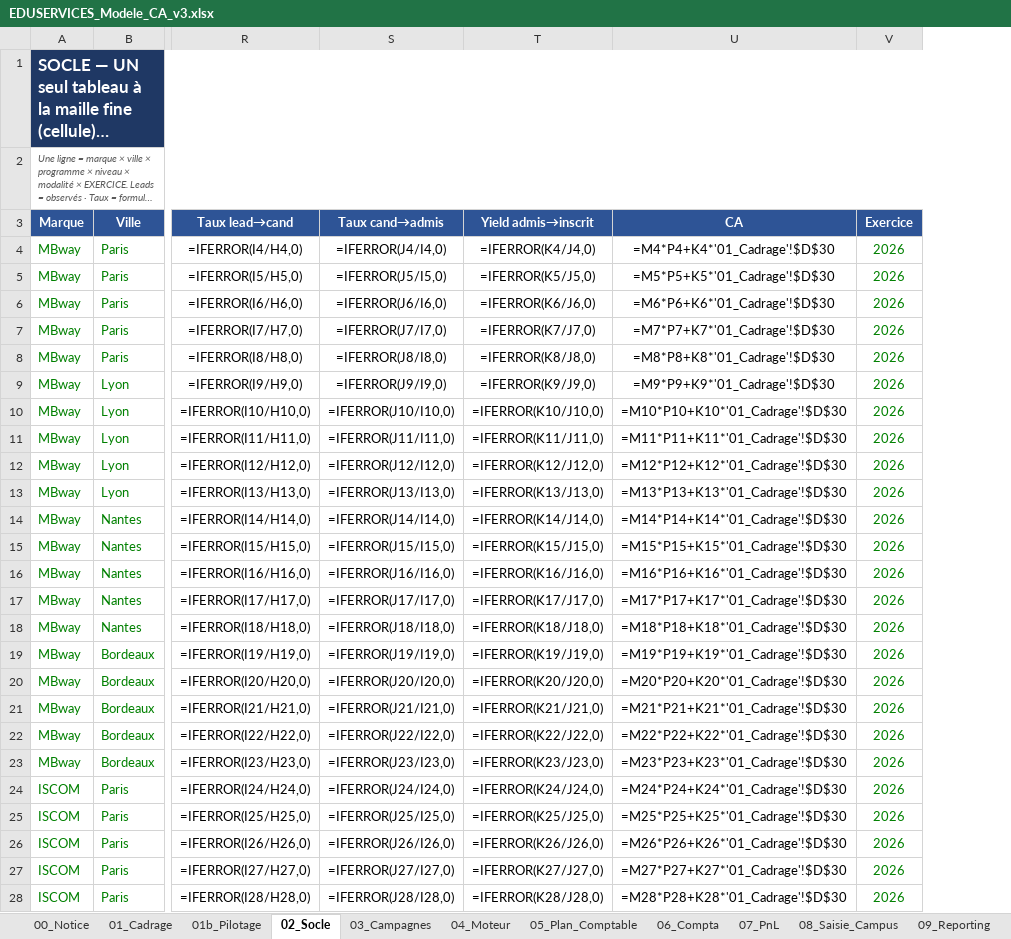
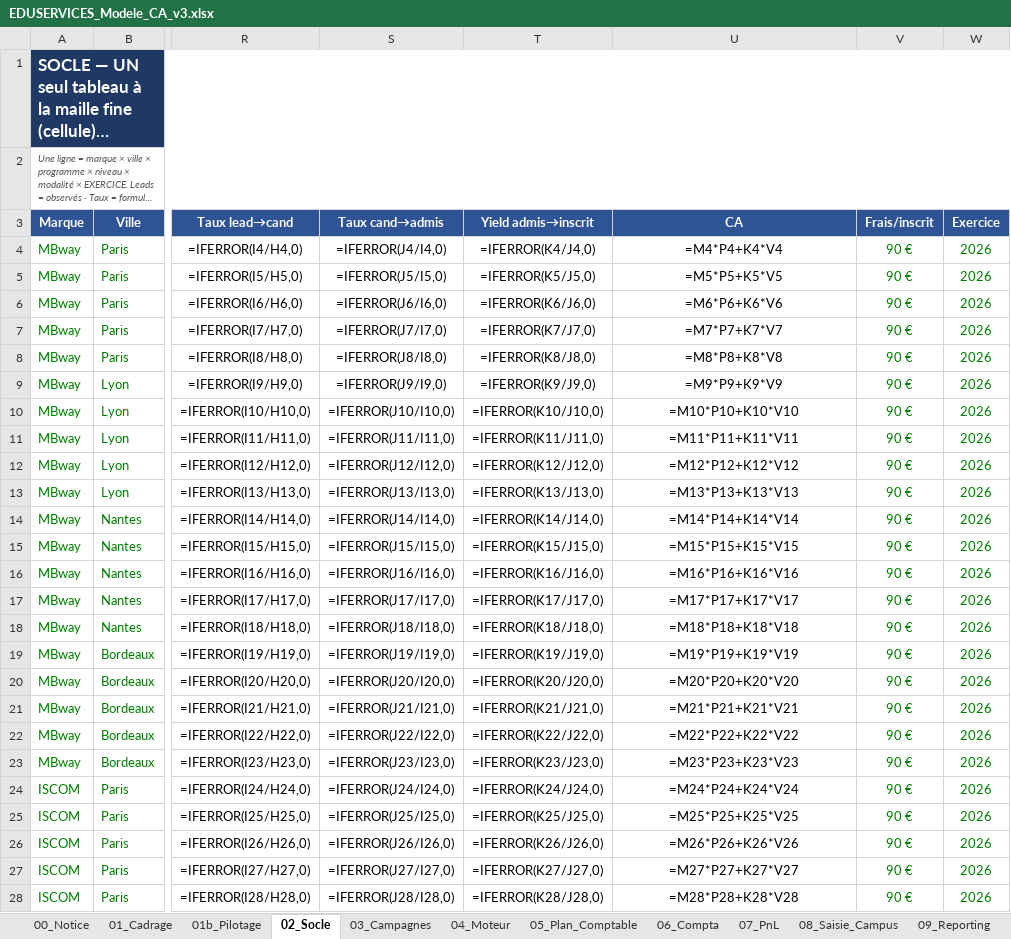
Before and after one commit to elmeziatims-art/demo5, an Excel workbook: eduservices/EDUSERVICES_Modele_CA_v3.xlsx, sheet 02_Socle, drawn as a sheet; only a part is shown, gaps mark what is left out; long unchanged cells end in …; values as stored, in another font and other column widths than the file's, no borders; formulas without a stored value are shown as written; the diff covers the shown part only; the diff names each change by its address in the sheet, - before the commit and + after, or states it on an @@ line.

```diff
--- a/eduservices/EDUSERVICES_Modele_CA_v3.xlsx (sheet 02_Socle)
+++ b/eduservices/EDUSERVICES_Modele_CA_v3.xlsx (sheet 02_Socle)
+column V (Frais/inscrit), rows 4-28: all 90 €
-U4 (CA): =M4*P4+K4*'01_Cadrage'!$D$30
+U4 (CA): =M4*P4+K4*V4
-U5 (CA): =M5*P5+K5*'01_Cadrage'!$D$30
+U5 (CA): =M5*P5+K5*V5
-U6 (CA): =M6*P6+K6*'01_Cadrage'!$D$30
+U6 (CA): =M6*P6+K6*V6
-U7 (CA): =M7*P7+K7*'01_Cadrage'!$D$30
+U7 (CA): =M7*P7+K7*V7
-U8 (CA): =M8*P8+K8*'01_Cadrage'!$D$30
+U8 (CA): =M8*P8+K8*V8
-U9 (CA): =M9*P9+K9*'01_Cadrage'!$D$30
+U9 (CA): =M9*P9+K9*V9
-U10 (CA): =M10*P10+K10*'01_Cadrage'!$D$30
+U10 (CA): =M10*P10+K10*V10
-U11 (CA): =M11*P11+K11*'01_Cadrage'!$D$30
+U11 (CA): =M11*P11+K11*V11
-U12 (CA): =M12*P12+K12*'01_Cadrage'!$D$30
+U12 (CA): =M12*P12+K12*V12
-U13 (CA): =M13*P13+K13*'01_Cadrage'!$D$30
+U13 (CA): =M13*P13+K13*V13
-U14 (CA): =M14*P14+K14*'01_Cadrage'!$D$30
+U14 (CA): =M14*P14+K14*V14
-U15 (CA): =M15*P15+K15*'01_Cadrage'!$D$30
+U15 (CA): =M15*P15+K15*V15
-U16 (CA): =M16*P16+K16*'01_Cadrage'!$D$30
+U16 (CA): =M16*P16+K16*V16
-U17 (CA): =M17*P17+K17*'01_Cadrage'!$D$30
+U17 (CA): =M17*P17+K17*V17
-U18 (CA): =M18*P18+K18*'01_Cadrage'!$D$30
+U18 (CA): =M18*P18+K18*V18
-U19 (CA): =M19*P19+K19*'01_Cadrage'!$D$30
+U19 (CA): =M19*P19+K19*V19
-U20 (CA): =M20*P20+K20*'01_Cadrage'!$D$30
+U20 (CA): =M20*P20+K20*V20
-U21 (CA): =M21*P21+K21*'01_Cadrage'!$D$30
+U21 (CA): =M21*P21+K21*V21
-U22 (CA): =M22*P22+K22*'01_Cadrage'!$D$30
+U22 (CA): =M22*P22+K22*V22
-U23 (CA): =M23*P23+K23*'01_Cadrage'!$D$30
+U23 (CA): =M23*P23+K23*V23
-U24 (CA): =M24*P24+K24*'01_Cadrage'!$D$30
+U24 (CA): =M24*P24+K24*V24
-U25 (CA): =M25*P25+K25*'01_Cadrage'!$D$30
+U25 (CA): =M25*P25+K25*V25
-U26 (CA): =M26*P26+K26*'01_Cadrage'!$D$30
+U26 (CA): =M26*P26+K26*V26
-U27 (CA): =M27*P27+K27*'01_Cadrage'!$D$30
+U27 (CA): =M27*P27+K27*V27
-U28 (CA): =M28*P28+K28*'01_Cadrage'!$D$30
+U28 (CA): =M28*P28+K28*V28
```
Also changed, not shown: 149 edited cells elsewhere in this sheet, 1 other file.
